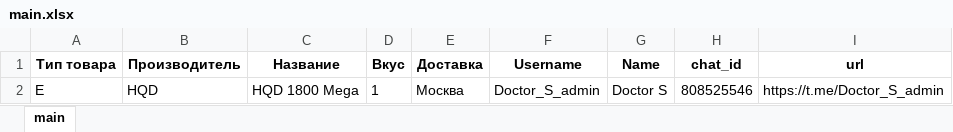
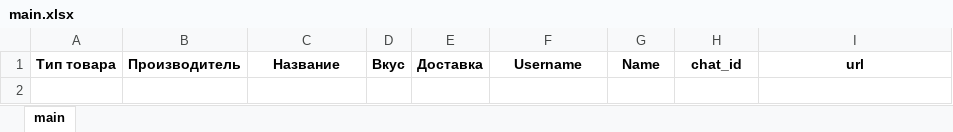
Before and after one commit to shop40obninsk/tabachka_V6, an Excel workbook: main.xlsx, sheet main, drawn as a sheet; values as stored, in another font and other column widths than the file's, no borders; the diff names each change by its address in the sheet, - before the commit and + after, or states it on an @@ line.

```diff
--- a/main.xlsx (sheet main)
+++ b/main.xlsx (sheet main)
-row 2: E | HQD | HQD 1800 Mega | 1 | Москва | Doctor_S_admin | Doctor S | 808525546 | https://t.me/Doctor_S_admin
```
Also changed, not shown: 1 other file.
